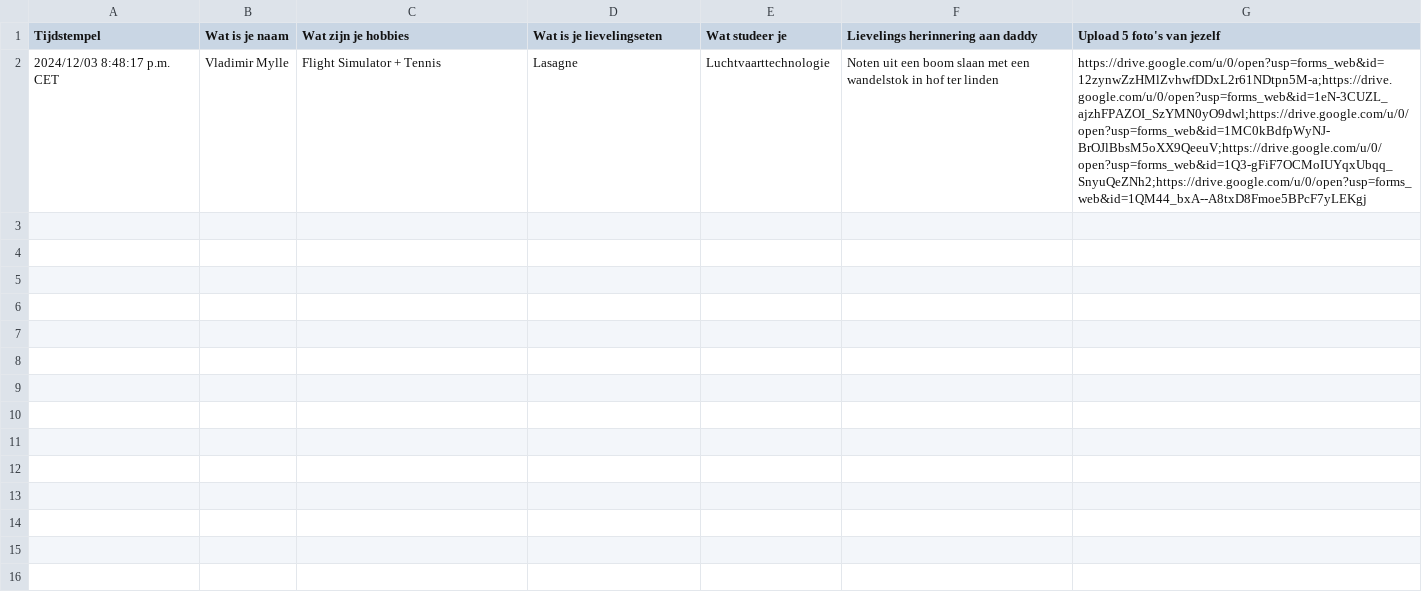
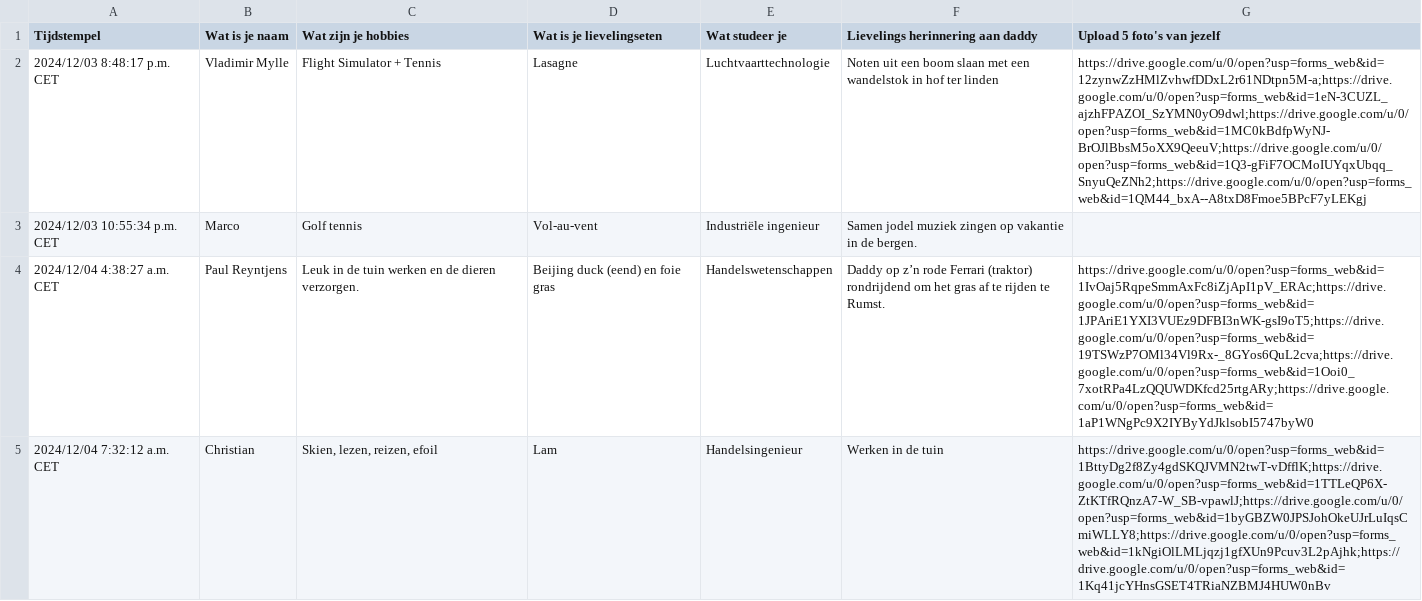
Before and after one commit to OliverGhysen/christmas_family_duolingo, a CSV file: google_drive_data/Big surprise tegen niemand zeggen .csv, drawn as a sheet; only a part is shown; the diff covers the shown part only; the diff names each change by its address in the sheet, - before the commit and + after, or states it on an @@ line.

Commit message:
added christian, francesca, vittorio, tommaso

```diff
--- a/google_drive_data/Big surprise tegen niemand zeggen .csv
+++ b/google_drive_data/Big surprise tegen niemand zeggen .csv
+row 3: 2024/12/03 10:55:34 p.m. CET | Marco | Golf tennis | Vol-au-vent | Industriële ingenieur | Samen jodel muziek zingen op vakantie in de bergen.
+row 4: 2024/12/04 4:38:27 a.m. CET | Paul Reyntjens | Leuk in de tuin werken en de dieren verzorgen. | Beijing duck (eend) en foie gras | Handelswetenschappen | Daddy op z’n rode Ferrari (traktor) rondrijdend om het gras af te rijden te Rumst. | https://drive.google.com/u/0/open?usp=forms_web&id=1IvOaj5RqpeSmmAxFc8iZjApI1pV_ERAc;https://drive.google.com/u/0/open?usp=forms_web&id=1JPAriE1YXI3VUEz9DFBI3nWK-gsI9oT5;https://drive.google.com/u/0/open?usp=forms_web&id=19TSWzP7OMl34Vl9Rx-_8GYos6QuL2cva;https://drive.google.com/u/0/open?usp=forms_web&id=1Ooi0_7xotRPa4LzQQUWDKfcd25rtgARy;https://drive.google.com/u/0/open?usp=forms_web&id=1aP1WNgPc9X2IYByYdJklsobI5747byW0
+row 5: 2024/12/04 7:32:12 a.m. CET | Christian | Skien, lezen, reizen, efoil | Lam | Handelsingenieur | Werken in de tuin | https://drive.google.com/u/0/open?usp=forms_web&id=1BttyDg2f8Zy4gdSKQJVMN2twT-vDfflK;https://drive.google.com/u/0/open?usp=forms_web&id=1TTLeQP6X-ZtKTfRQnzA7-W_SB-vpawlJ;https://drive.google.com/u/0/open?usp=forms_web&id=1byGBZW0JPSJohOkeUJrLuIqsCmiWLLY8;https://drive.google.com/u/0/open?usp=forms_web&id=1kNgiOlLMLjqzj1gfXUn9Pcuv3L2pAjhk;https://drive.google.com/u/0/open?usp=forms_web&id=1Kq41jcYHnsGSET4TRiaNZBMJ4HUW0nBv
```
Also changed, not shown: 3 added rows elsewhere in this file, 44 other files.
